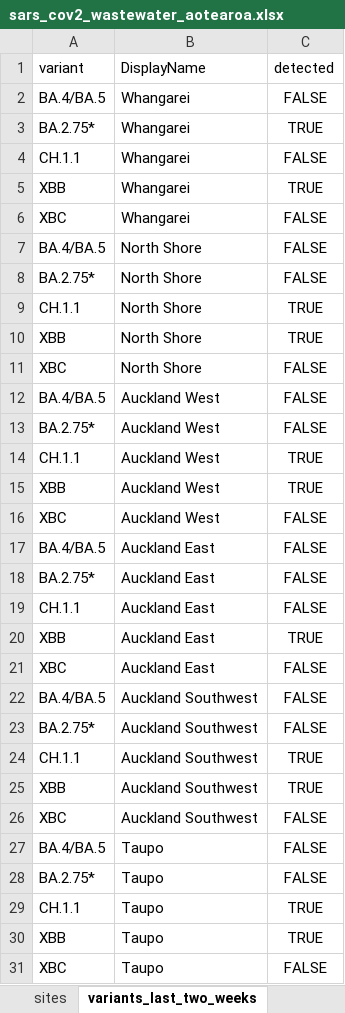
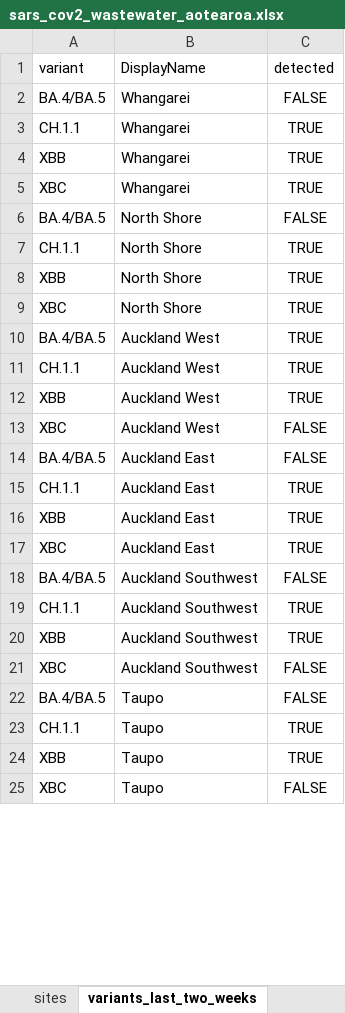
Before and after one commit to ESR-NZ/covid_in_wastewater, an Excel workbook: data/sars_cov2_wastewater_aotearoa.xlsx, sheet variants_last_two_weeks, drawn as a sheet; only a part is shown; values as stored, in another font and other column widths than the file's, no borders; table styles not drawn; removed rows and columns are numbered as before the commit, all else as after; the diff covers the shown part only; the diff names each change by its address in the sheet, - before the commit and + after, or states it on an @@ line.

Commit message:
Data for week ending 04 June 2023 - variants added

```diff
--- a/data/sars_cov2_wastewater_aotearoa.xlsx (sheet variants_last_two_weeks)
+++ b/data/sars_cov2_wastewater_aotearoa.xlsx (sheet variants_last_two_weeks)
-row 3: BA.2.75* | Whangarei | TRUE
-C3 (detected): FALSE
+C3 (detected): TRUE
-C5 (detected): FALSE
+C5 (detected): TRUE
-row 8: BA.2.75* | North Shore | FALSE
-C9:C10 (detected): FALSE
+C9:C10 (detected): TRUE
-row 13: BA.2.75* | Auckland West | FALSE
-row 18: BA.2.75* | Auckland East | FALSE
-C15 (detected): FALSE
+C15 (detected): TRUE
-C17 (detected): FALSE
+C17 (detected): TRUE
-row 23: BA.2.75* | Auckland Southwest | FALSE
-row 28: BA.2.75* | Taupo | FALSE
```
Also changed, not shown: 4 added rows, 18 removed rows and 12 edited cells elsewhere in this sheet, sheet cases_national, sheet cases_regional, sheet cases_site, 4 other files.
